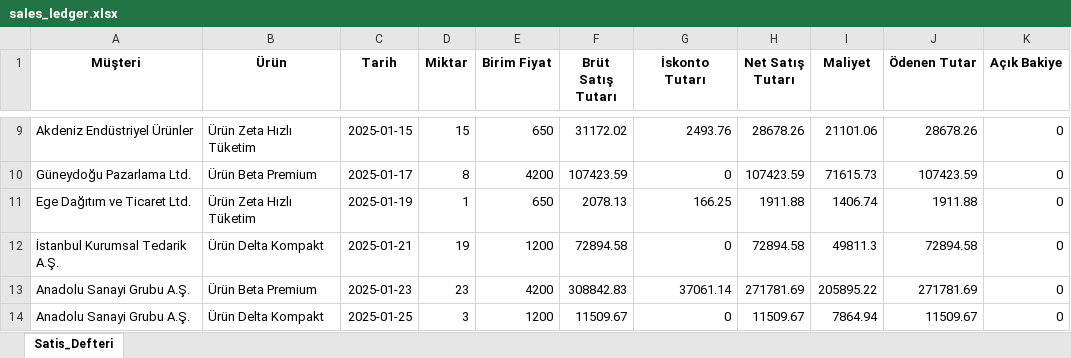
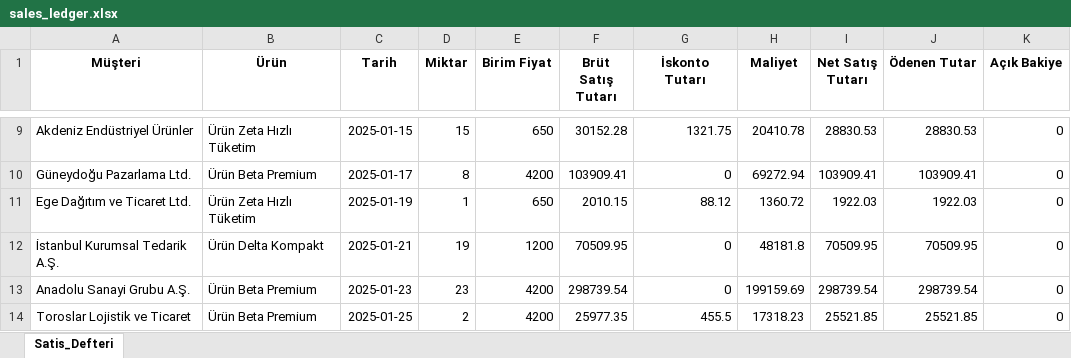
Before and after one commit to ibrahimozari779-lgtm/digital-finance-bp, an Excel workbook: demo_data/sectors/uretim_sanayi/sales_ledger.xlsx, sheet Satis_Defteri, drawn as a sheet; only a part is shown, gaps mark what is left out; values as stored, in another font and other column widths than the file's, no borders; removed rows and columns are numbered as before the commit, all else as after; the diff covers the shown part only; the diff names each change by its address in the sheet, - before the commit and + after, or states it on an @@ line.

```diff
--- a/demo_data/sectors/uretim_sanayi/sales_ledger.xlsx (sheet Satis_Defteri)
+++ b/demo_data/sectors/uretim_sanayi/sales_ledger.xlsx (sheet Satis_Defteri)
-column H (Net Satış Tutarı), rows 9-14: 28678.26 | 107423.59 | 1911.88 | 72894.58 | 271781.69 | 11509.67
+column I (Net Satış Tutarı), rows 9-14: 28830.53 | 103909.41 | 1922.03 | 70509.95 | 298739.54 | 25521.85
-F9 (Brüt Satış Tutarı): 31172.02
+F9 (Brüt Satış Tutarı): 30152.28
-G9 (İskonto Tutarı): 2493.76
+G9 (İskonto Tutarı): 1321.75
-H9 (Maliyet): 21101.06
+H9 (Maliyet): 20410.78
-J9 (Ödenen Tutar): 28678.26
+J9 (Ödenen Tutar): 28830.53
-F10 (Brüt Satış Tutarı): 107423.59
+F10 (Brüt Satış Tutarı): 103909.41
-H10 (Maliyet): 71615.73
+H10 (Maliyet): 69272.94
-J10 (Ödenen Tutar): 107423.59
+J10 (Ödenen Tutar): 103909.41
-F11 (Brüt Satış Tutarı): 2078.13
+F11 (Brüt Satış Tutarı): 2010.15
-G11 (İskonto Tutarı): 166.25
+G11 (İskonto Tutarı): 88.12
-H11 (Maliyet): 1406.74
+H11 (Maliyet): 1360.72
-J11 (Ödenen Tutar): 1911.88
+J11 (Ödenen Tutar): 1922.03
-F12 (Brüt Satış Tutarı): 72894.58
+F12 (Brüt Satış Tutarı): 70509.95
-H12 (Maliyet): 49811.3
+H12 (Maliyet): 48181.8
-J12 (Ödenen Tutar): 72894.58
+J12 (Ödenen Tutar): 70509.95
-F13 (Brüt Satış Tutarı): 308842.83
+F13 (Brüt Satış Tutarı): 298739.54
-G13 (İskonto Tutarı): 37061.14
+G13 (İskonto Tutarı): 0
-H13 (Maliyet): 205895.22
+H13 (Maliyet): 199159.69
-J13 (Ödenen Tutar): 271781.69
+J13 (Ödenen Tutar): 298739.54
-A14 (Müşteri): Anadolu Sanayi Grubu A.Ş.
+A14 (Müşteri): Toroslar Lojistik ve Ticaret
-B14 (Ürün): Ürün Delta Kompakt
+B14 (Ürün): Ürün Beta Premium
-D14 (Miktar): 3
+D14 (Miktar): 2
-E14 (Birim Fiyat): 1200
+E14 (Birim Fiyat): 4200
-F14 (Brüt Satış Tutarı): 11509.67
+F14 (Brüt Satış Tutarı): 25977.35
-G14 (İskonto Tutarı): 0
+G14 (İskonto Tutarı): 455.5
-H14 (Maliyet): 7864.94
+H14 (Maliyet): 17318.23
-J14 (Ödenen Tutar): 11509.67
+J14 (Ödenen Tutar): 25521.85
```
Also changed, not shown: 1295 edited cells elsewhere in this sheet, demo_data/sectors/insaat_taahhut/ar_aging.xlsx, demo_data/sectors/insaat_taahhut/sales_ledger.xlsx, 29 other files.
